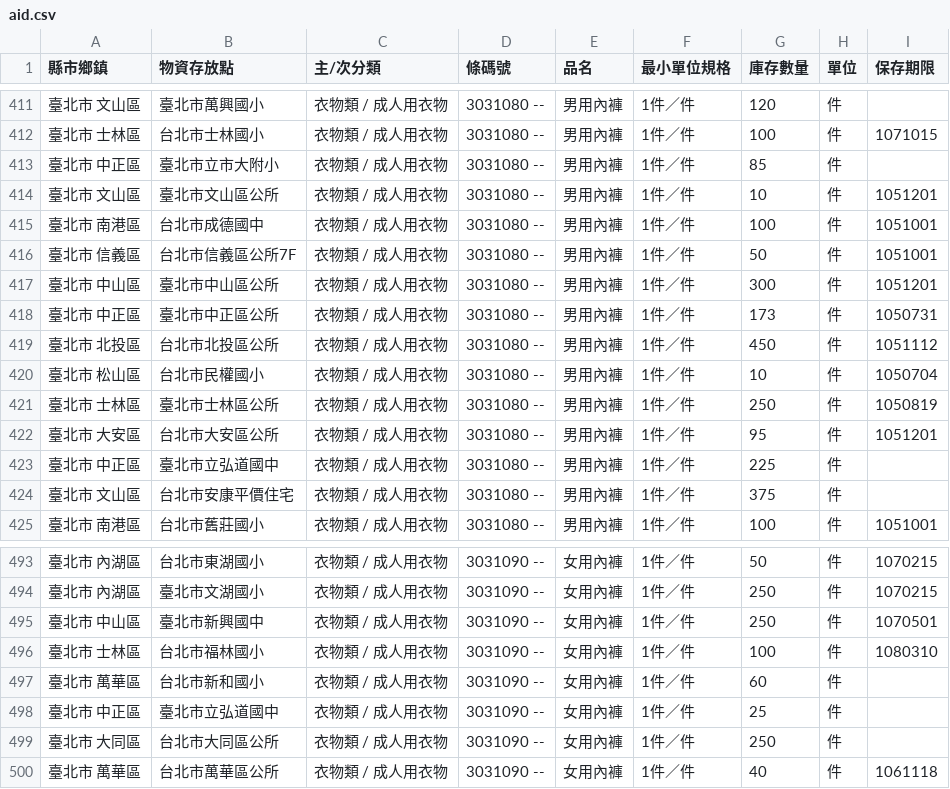
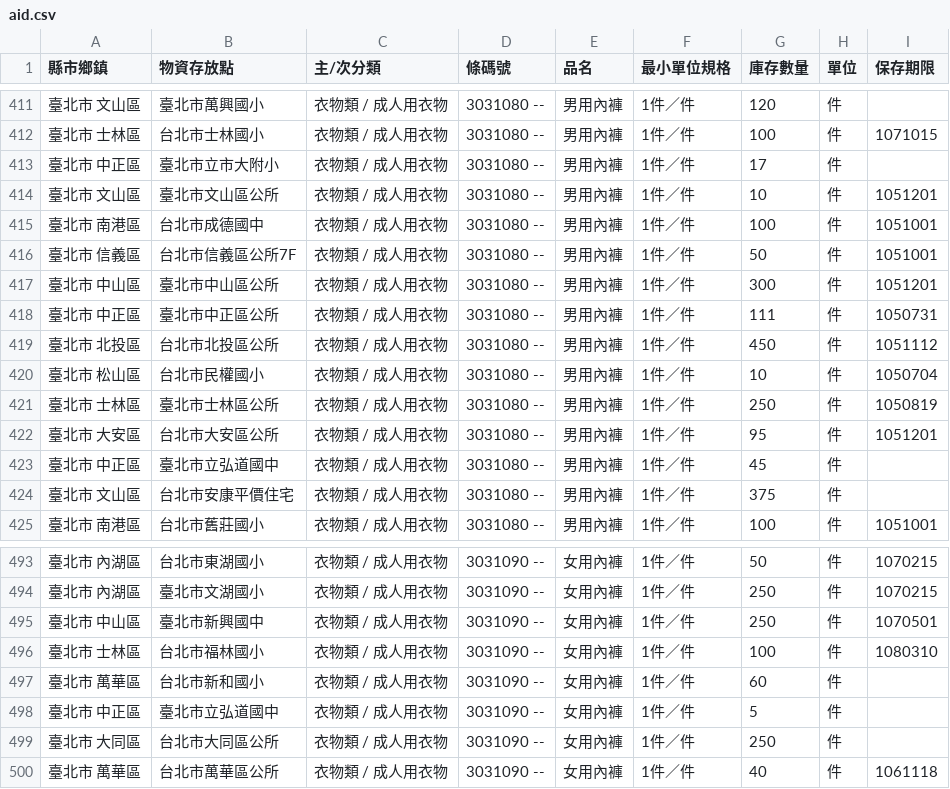
Before and after one commit to antyo/aid-sync, a CSV file: aid.csv, drawn as a sheet; only a part is shown, gaps mark what is left out; the diff covers the shown part only.

```diff
--- a/aid.csv
+++ b/aid.csv
@@ -412,3 +412,3 @@
 " 臺北市   士林區 "," 台北市士林國小 "," 衣物類 / 成人用衣物 "," 3031080 --"," 男用內褲 "," 1件／件 "," 100 "," 件 "," 1071015 "
-" 臺北市   中正區 "," 臺北市立市大附小 "," 衣物類 / 成人用衣物 "," 3031080 --"," 男用內褲 "," 1件／件 "," 85 "," 件 ","  "
+" 臺北市   中正區 "," 臺北市立市大附小 "," 衣物類 / 成人用衣物 "," 3031080 --"," 男用內褲 "," 1件／件 "," 17 "," 件 ","  "
 " 臺北市   文山區 "," 臺北市文山區公所 "," 衣物類 / 成人用衣物 "," 3031080 --"," 男用內褲 "," 1件／件 "," 10 "," 件 "," 1051201 "
@@ -417,3 +417,3 @@
 " 臺北市   中山區 "," 臺北市中山區公所 "," 衣物類 / 成人用衣物 "," 3031080 --"," 男用內褲 "," 1件／件 "," 300 "," 件 "," 1051201 "
-" 臺北市   中正區 "," 臺北市中正區公所 "," 衣物類 / 成人用衣物 "," 3031080 --"," 男用內褲 "," 1件／件 "," 173 "," 件 "," 1050731 "
+" 臺北市   中正區 "," 臺北市中正區公所 "," 衣物類 / 成人用衣物 "," 3031080 --"," 男用內褲 "," 1件／件 "," 111 "," 件 "," 1050731 "
 " 臺北市   北投區 "," 台北市北投區公所 "," 衣物類 / 成人用衣物 "," 3031080 --"," 男用內褲 "," 1件／件 "," 450 "," 件 "," 1051112 "
@@ -422,3 +422,3 @@
 " 臺北市   大安區 "," 台北市大安區公所 "," 衣物類 / 成人用衣物 "," 3031080 --"," 男用內褲 "," 1件／件 "," 95 "," 件 "," 1051201 "
-" 臺北市   中正區 "," 臺北市立弘道國中 "," 衣物類 / 成人用衣物 "," 3031080 --"," 男用內褲 "," 1件／件 "," 225 "," 件 ","  "
+" 臺北市   中正區 "," 臺北市立弘道國中 "," 衣物類 / 成人用衣物 "," 3031080 --"," 男用內褲 "," 1件／件 "," 45 "," 件 ","  "
 " 臺北市   文山區 "," 台北市安康平價住宅 "," 衣物類 / 成人用衣物 "," 3031080 --"," 男用內褲 "," 1件／件 "," 375 "," 件 ","  "
@@ -497,3 +497,3 @@
 " 臺北市   萬華區 "," 台北市新和國小 "," 衣物類 / 成人用衣物 "," 3031090 --"," 女用內褲 "," 1件／件 "," 60 "," 件 ","  "
-" 臺北市   中正區 "," 臺北市立弘道國中 "," 衣物類 / 成人用衣物 "," 3031090 --"," 女用內褲 "," 1件／件 "," 25 "," 件 ","  "
+" 臺北市   中正區 "," 臺北市立弘道國中 "," 衣物類 / 成人用衣物 "," 3031090 --"," 女用內褲 "," 1件／件 "," 5 "," 件 ","  "
 " 臺北市   大同區 "," 台北市大同區公所 "," 衣物類 / 成人用衣物 "," 3031090 --"," 女用內褲 "," 1件／件 "," 250 "," 件 ","  "
```
Also changed, not shown: 3 added rows, 2 removed rows and 2 edited cells elsewhere in this file.
